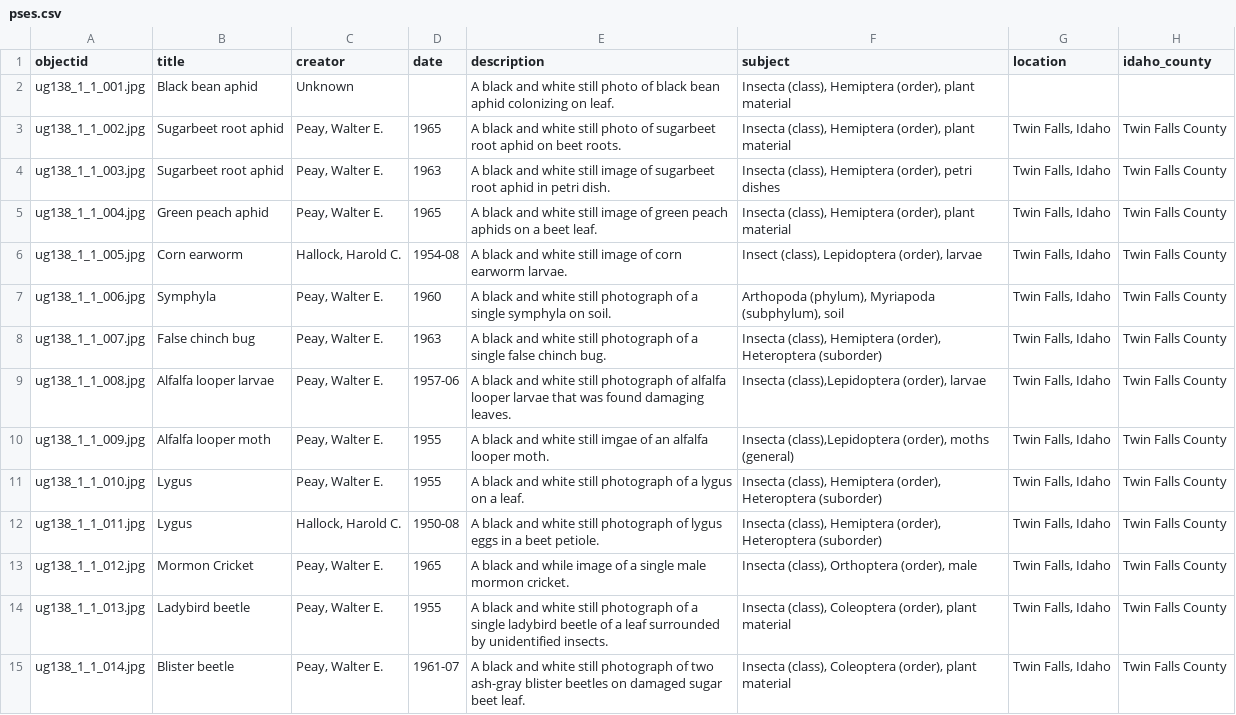
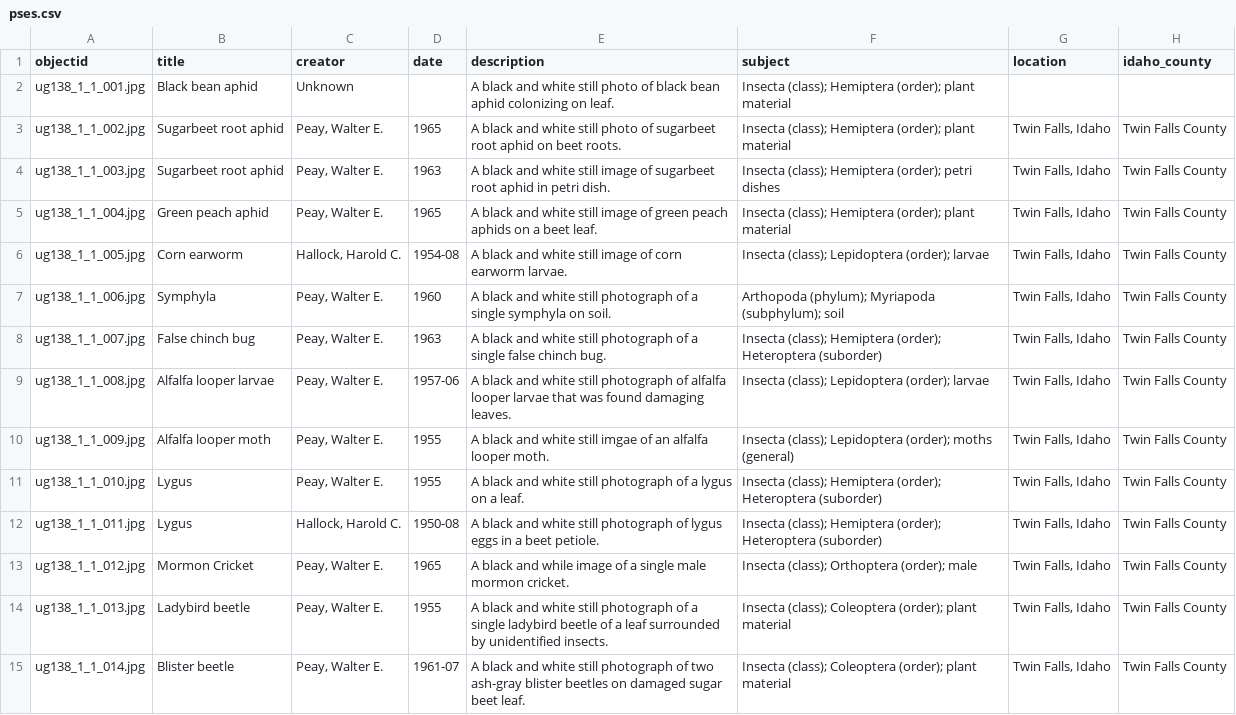
Before and after one commit to uidaholib/base-digital-collections-template, a CSV file: _data/pses.csv, drawn as a sheet; only a part is shown; the diff covers the shown part only; the diff names each change by its address in the sheet, - before the commit and + after, or states it on an @@ line.

Commit message:
fix subject term separator

```diff
--- a/_data/pses.csv
+++ b/_data/pses.csv
-F2:F3 (subject): Insecta (class), Hemiptera (order), plant material
+F2:F3 (subject): Insecta (class); Hemiptera (order); plant material
-F4 (subject): Insecta (class), Hemiptera (order), petri dishes
+F4 (subject): Insecta (class); Hemiptera (order); petri dishes
-F5 (subject): Insecta (class), Hemiptera (order), plant material
+F5 (subject): Insecta (class); Hemiptera (order); plant material
-F6 (subject): Insect (class), Lepidoptera (order), larvae
+F6 (subject): Insecta (class); Lepidoptera (order); larvae
-F7 (subject): Arthopoda (phylum), Myriapoda (subphylum), soil
+F7 (subject): Arthopoda (phylum); Myriapoda (subphylum); soil
-F8 (subject): Insecta (class), Hemiptera (order), Heteroptera (suborder)
+F8 (subject): Insecta (class); Hemiptera (order); Heteroptera (suborder)
-F9 (subject): Insecta (class),Lepidoptera (order), larvae
+F9 (subject): Insecta (class); Lepidoptera (order); larvae
-F10 (subject): Insecta (class),Lepidoptera (order), moths (general)
+F10 (subject): Insecta (class); Lepidoptera (order); moths (general)
-F11:F12 (subject): Insecta (class), Hemiptera (order), Heteroptera (suborder)
+F11:F12 (subject): Insecta (class); Hemiptera (order); Heteroptera (suborder)
-F13 (subject): Insecta (class), Orthoptera (order), male
+F13 (subject): Insecta (class); Orthoptera (order); male
-F14:F15 (subject): Insecta (class), Coleoptera (order), plant material
+F14:F15 (subject): Insecta (class); Coleoptera (order); plant material
```
Also changed, not shown: 42 edited cells elsewhere in this file.
